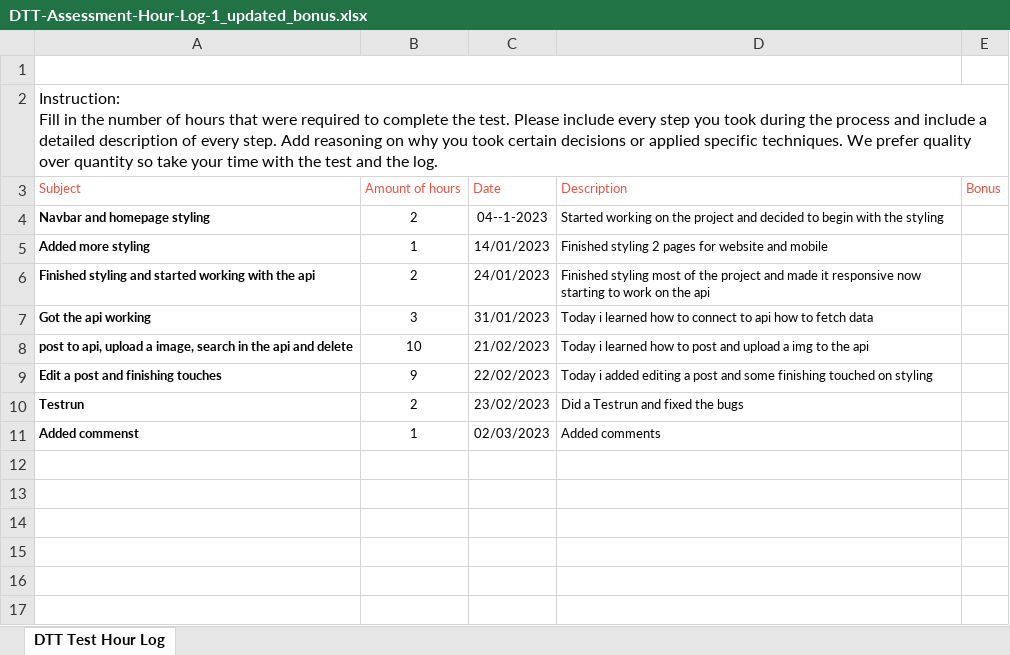
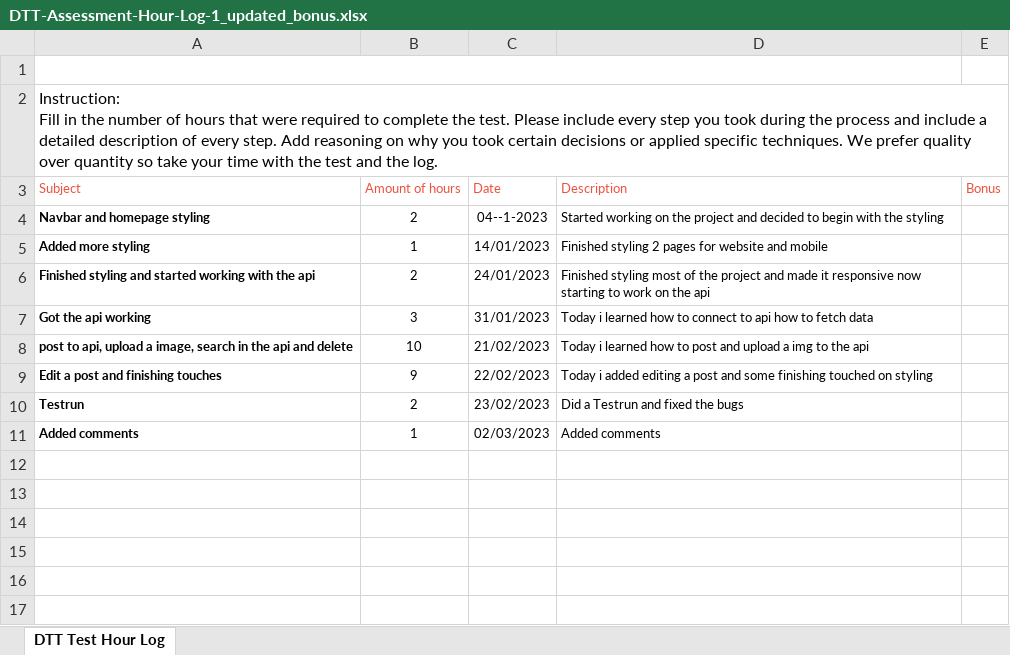
Before and after one commit to Ssteengohan/DTT, an Excel workbook: DTT Assessment/DTT-Assessment-Hour-Log-1_updated_bonus.xlsx, sheet DTT Test Hour Log, drawn as a sheet; only a part is shown; values as stored, in another font and other column widths than the file's, no borders; charts and pictures not drawn; the diff names each change by its address in the sheet, - before the commit and + after, or states it on an @@ line.

Commit message:
DTT-Assesment

```diff
--- a/DTT Assessment/DTT-Assessment-Hour-Log-1_updated_bonus.xlsx (sheet DTT Test Hour Log)
+++ b/DTT Assessment/DTT-Assessment-Hour-Log-1_updated_bonus.xlsx (sheet DTT Test Hour Log)
-A11 (Subject): Added commenst
+A11 (Subject): Added comments
```
